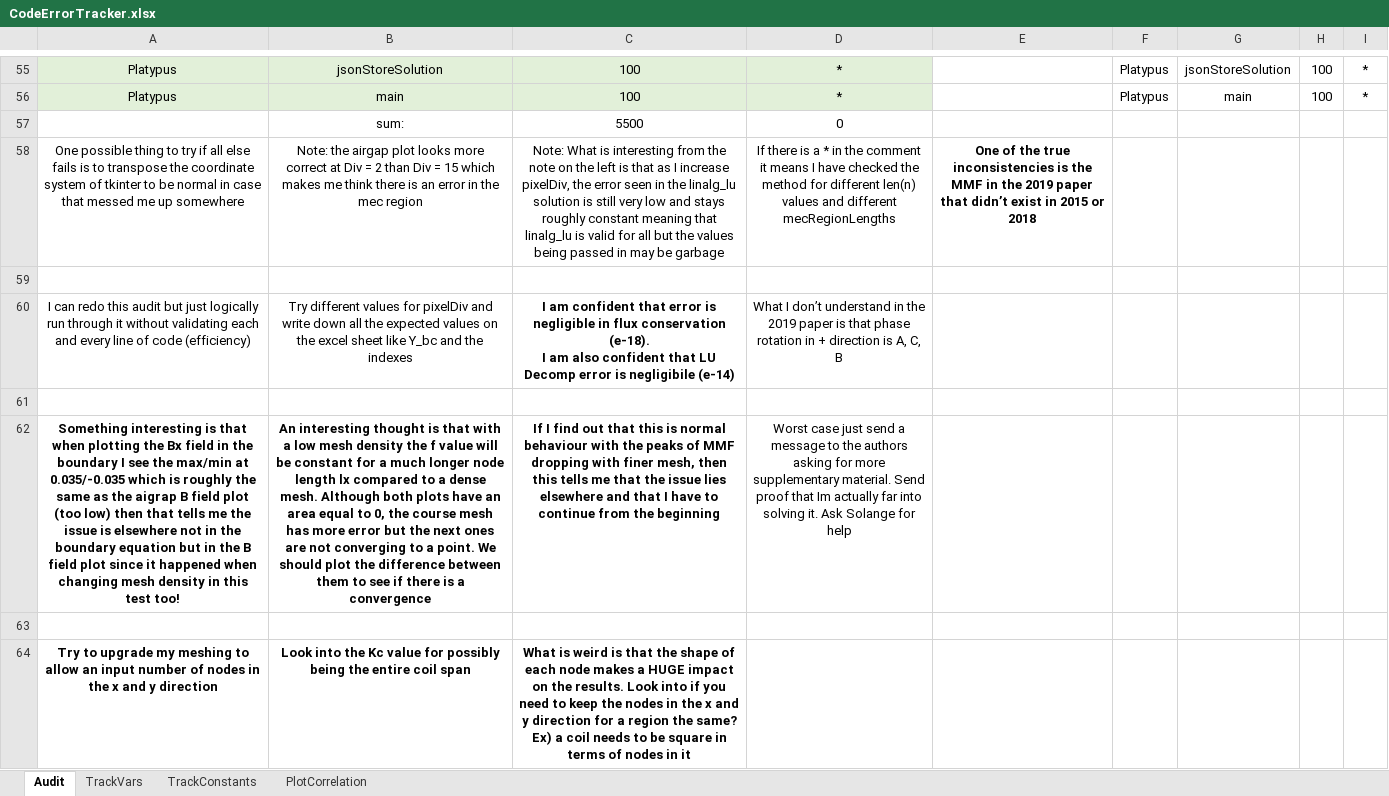
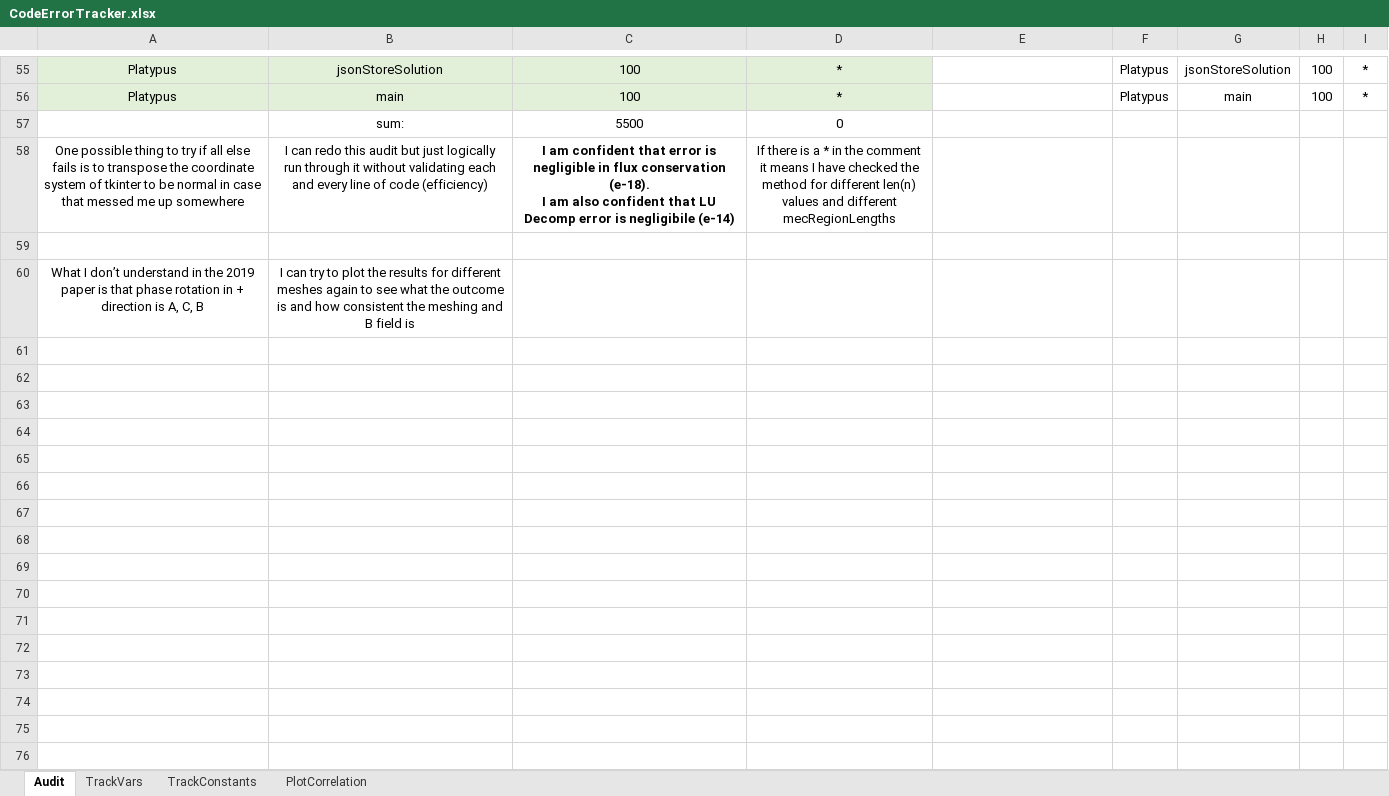
Before and after one commit to MichaelThamm/masters-thesis, an Excel workbook: CodeErrorTracker.xlsx, sheet Audit, drawn as a sheet; only a part is shown, gaps mark what is left out; values as stored, in another font and other column widths than the file's, no borders; charts and pictures and table styles not drawn; removed rows and columns are numbered as before the commit, all else as after; ↵ is a line break in a cell; the diff names each change by its address in the sheet, - before the commit and + after, or states it on an @@ line.

```diff
--- a/CodeErrorTracker.xlsx (sheet Audit)
+++ b/CodeErrorTracker.xlsx (sheet Audit)
-B58: Note: the airgap plot looks more correct at Div = 2 than Div = 15 which makes me think there is an error in the mec region
+B58: I can redo this audit but just logically run through it without validating each and every line of code (efficiency)
-C58: Note: What is interesting from the note on the left is that as I increase pixelDiv, the error seen in the linalg_lu solution is still very low and stays roughly constant meaning that linalg_lu is valid for all but the values being passed in may be garbage
+C58: I am confident that error is negligible in flux conservation (e-18). ↵ I am also confident that LU Decomp error is negligibile (e-14)
-C58 bold: off
+C58 bold: on
-E58: One of the true inconsistencies is the MMF in the 2019 paper that didn’t exist in 2015 or 2018
+E58: (empty)
-row 60: I can redo this audit but just logically run through it without validating each and every line of code (efficiency) | Try different values for pixelDiv and write down all the expected values on the excel sheet like Y_bc and the indexes | I am confident that error is negligible in flux conservation (e-18). ↵ I am also confident that LU Decomp error is negligibile (e-14) | What I don’t understand in the 2019 paper is that phase rotation in + direction is A, C, B
-row 60: (empty)
+row 60: What I don’t understand in the 2019 paper is that phase rotation in + direction is A, C, B | I can try to plot the results for different meshes again to see what the outcome is and how consistent the meshing and B field is
-row 62: Something interesting is that when plotting the Bx field in the boundary I see the max/min at 0.035/-0.035 which is roughly the same as the aigrap B field plot (too low) then that tells me the issue is elsewhere not in the boundary equation but in the B field plot since it happened when changing mesh density in this test too! | An interesting thought is that with a low mesh density the f value will be constant for a much longer node length lx compared to a dense mesh. Although both plots have an area equal to 0, the course mesh has more error but the next ones are not converging to a point. We should plot the difference between them to see if there is a convergence | If I find out that this is normal behaviour with the peaks of MMF dropping with finer mesh, then this tells me that the issue lies elsewhere and that I have to continue from the beginning | Worst case just send a message to the authors asking for more supplementary material. Send proof that Im actually far into solving it. Ask Solange for help
-row 63: (empty)
-row 64: Try to upgrade my meshing to allow an input number of nodes in the x and y direction | Look into the Kc value for possibly being the entire coil span | What is weird is that the shape of each node makes a HUGE impact on the results. Look into if you need to keep the nodes in the x and y direction for a region the same? Ex) a coil needs to be square in terms of nodes in it
```
Also changed, not shown: 3 other files.
